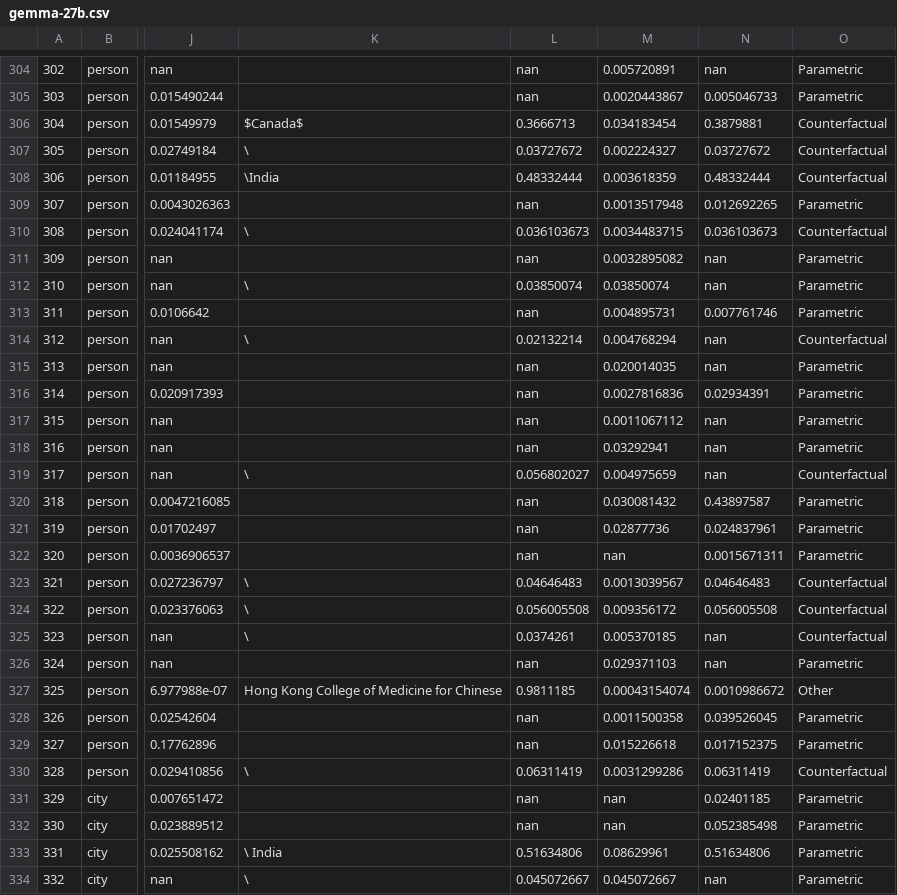
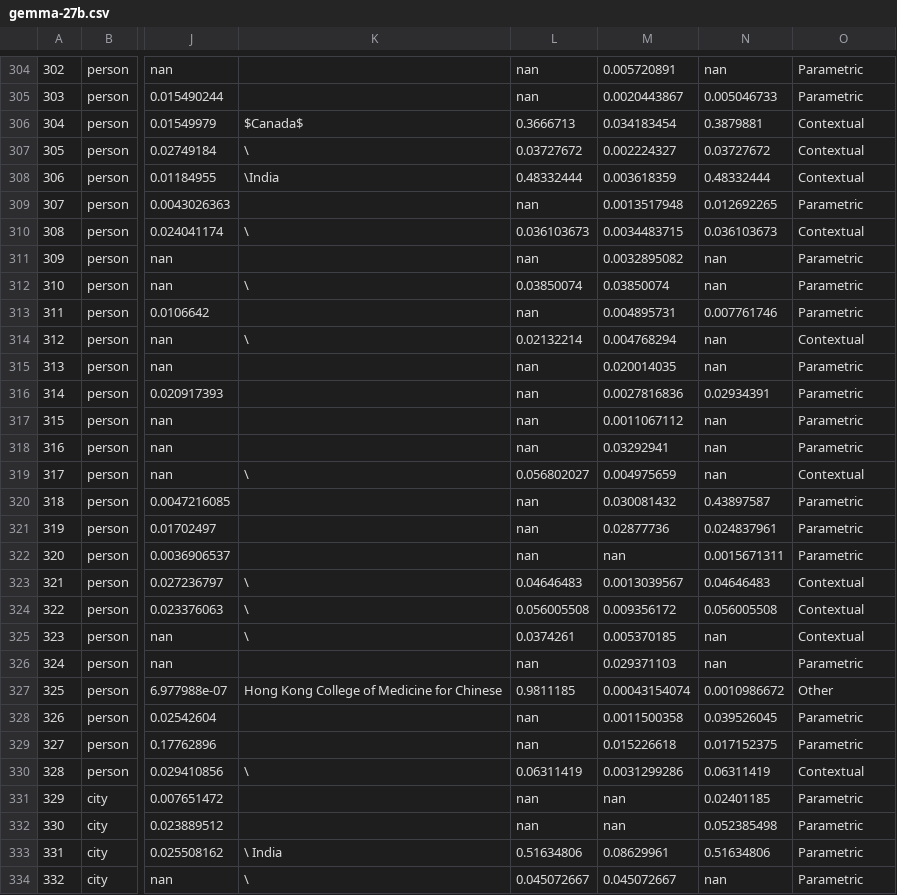
Before and after one commit to mfixman/rag-thesis, a CSV file: outputs/gemma-27b.csv, drawn as a sheet; only a part is shown, gaps mark what is left out; the diff covers the shown part only; the diff names each change by its address in the sheet, - before the commit and + after, or states it on an @@ line.

```diff
--- a/outputs/gemma-27b.csv
+++ b/outputs/gemma-27b.csv
-O306:O308: Counterfactual
+O306:O308: Contextual
-O310: Counterfactual
+O310: Contextual
-O314: Counterfactual
+O314: Contextual
-O319: Counterfactual
+O319: Contextual
-O323:O325: Counterfactual
+O323:O325: Contextual
-O330: Counterfactual
+O330: Contextual
```
Also changed, not shown: 81 edited cells elsewhere in this file, outputs/flan-t5-base.csv, outputs/flan-t5.csv, 11 other files.
